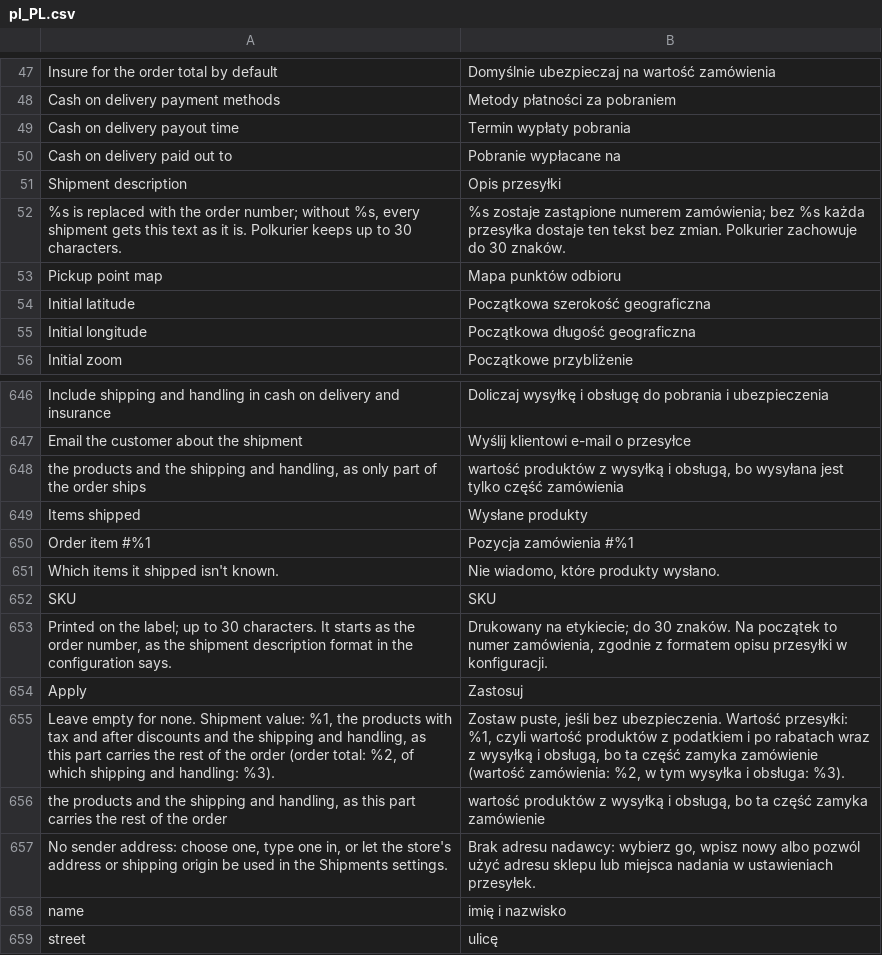
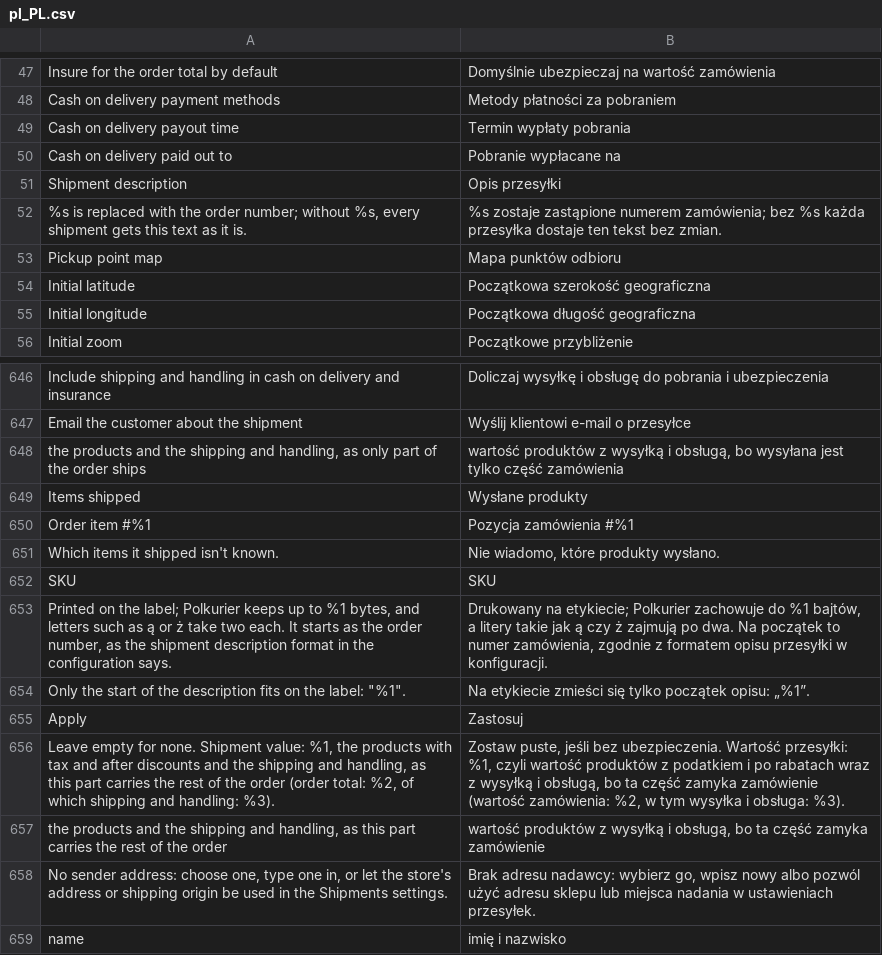
Before and after one commit to Polkurier/magento2-shipping, a CSV file: src/i18n/pl_PL.csv, drawn as a sheet; only a part is shown, gaps mark what is left out; the shorter side is filled out with more unchanged rows.

```diff
--- a/src/i18n/pl_PL.csv
+++ b/src/i18n/pl_PL.csv
@@ -51,3 +51,3 @@
 "Shipment description","Opis przesyłki"
-"%s is replaced with the order number; without %s, every shipment gets this text as it is. Polkurier keeps up to 30 characters.","%s zostaje zastąpione numerem zamówienia; bez %s każda przesyłka dostaje ten tekst bez zmian. Polkurier zachowuje do 30 znaków."
+"%s is replaced with the order number; without %s, every shipment gets this text as it is.","%s zostaje zastąpione numerem zamówienia; bez %s każda przesyłka dostaje ten tekst bez zmian."
 "Pickup point map","Mapa punktów odbioru"
@@ -652,3 +652,4 @@
 "SKU","SKU"
-"Printed on the label; up to 30 characters. It starts as the order number, as the shipment description format in the configuration says.","Drukowany na etykiecie; do 30 znaków. Na początek to numer zamówienia, zgodnie z formatem opisu przesyłki w konfiguracji."
+"Printed on the label; Polkurier keeps up to %1 bytes, and letters such as ą or ż take two each. It starts as the order number, as the shipment description format in the configuration says.","Drukowany na etykiecie; Polkurier zachowuje do %1 bajtów, a litery takie jak ą czy ż zajmują po dwa. Na początek to numer zamówienia, zgodnie z formatem opisu przesyłki w konfiguracji."
+"Only the start of the description fits on the label: ""%1"".","Na etykiecie zmieści się tylko początek opisu: „%1”."
 "Apply","Zastosuj"
```
Also changed, not shown: src/i18n/en_US.csv, 11 other files.
